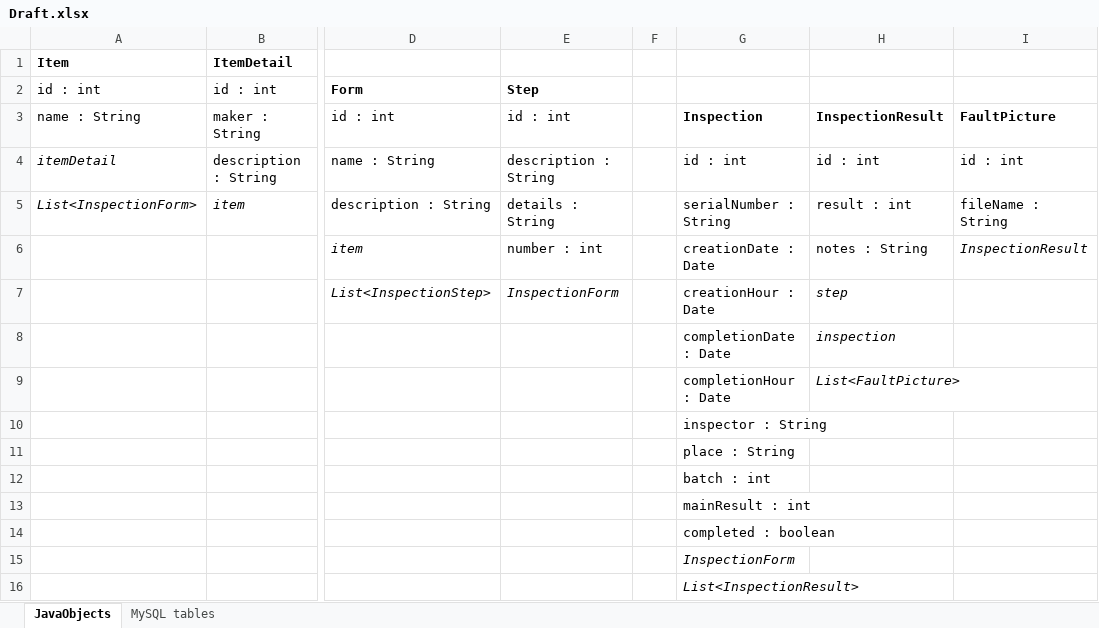
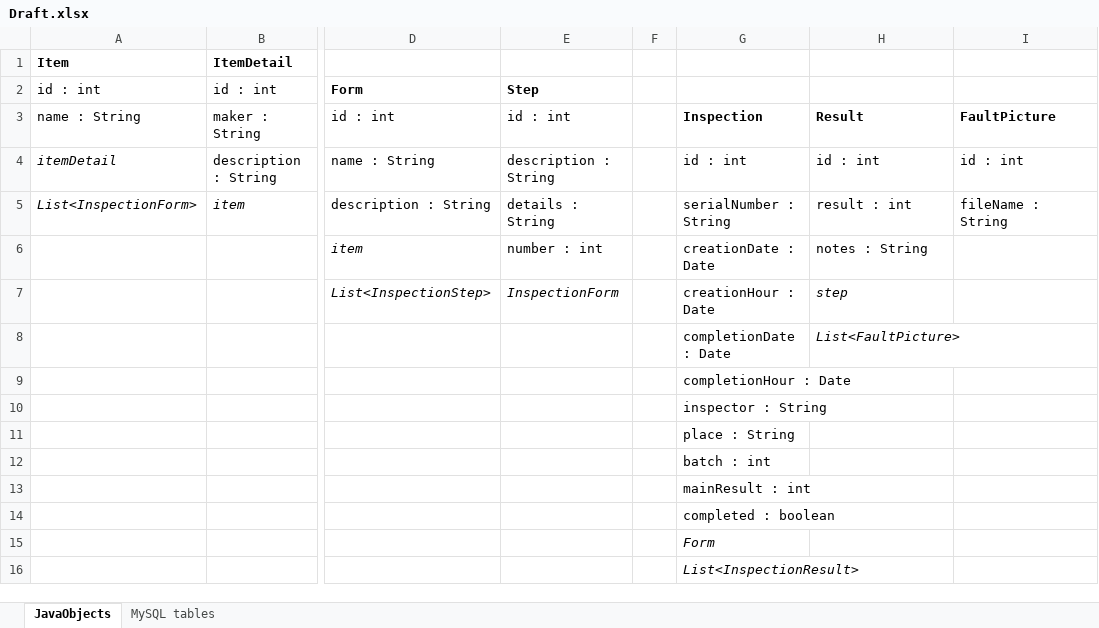
Before and after one commit to pgarr/QualityInspect-web, an Excel workbook: Stuff/Draft.xlsx, sheet JavaObjects, drawn as a sheet; only a part is shown, gaps mark what is left out; values as stored, in another font and other column widths than the file's, no borders; removed rows and columns are numbered as before the commit, all else as after; rows hold the shown columns only; the diff names each change by its address in the sheet, - before the commit and + after, or states it on an @@ line.

Commit message:
entities for inspections

```diff
--- a/Stuff/Draft.xlsx (sheet JavaObjects)
+++ b/Stuff/Draft.xlsx (sheet JavaObjects)
-H3: InspectionResult
+H3: Result
-I6: InspectionResult
+I6: (empty)
-row 8:  |  |  |  |  | completionDate : Date | inspection
-G8: completionHour : Date
+G8: completionDate : Date
+row 9:  |  |  |  |  | completionHour : Date
-G15: InspectionForm
+G15: Form
```
Also changed, not shown: sheet MySQL tables, 4 other files.
